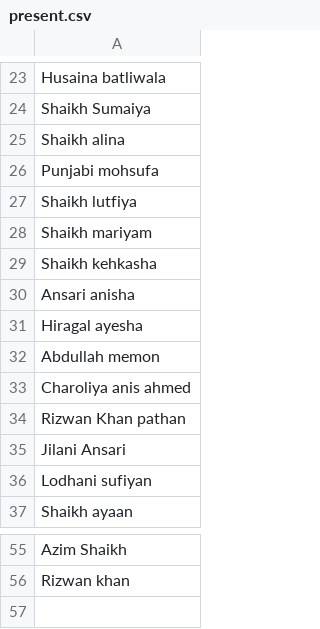
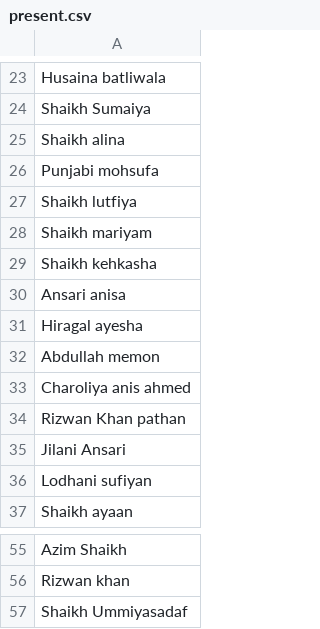
Before and after one commit to Etech-Classes/Attendance-Tracker, a CSV file: uploads/present.csv, drawn as a sheet; only a part is shown, gaps mark what is left out.

```diff
--- a/uploads/present.csv
+++ b/uploads/present.csv
@@ -29,3 +29,3 @@ Shaikh mariyam
 Shaikh kehkasha
-Ansari anisha
+Ansari anisa
 Hiragal ayesha
@@ -56 +56,2 @@ Azim Shaikh
 Rizwan khan
+Shaikh Ummiyasadaf
```
Also changed, not shown: 8 other files.
